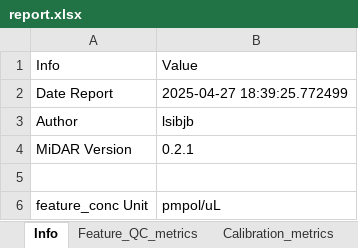
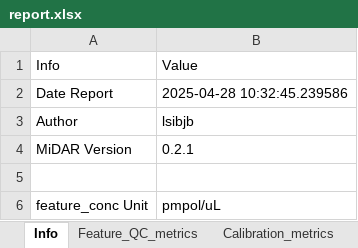
Before and after one commit to SLINGhub/midar, an Excel workbook: docs/reference/report.xlsx, sheet Info, drawn as a sheet; values as stored, in another font and other column widths than the file's, no borders; table styles not drawn; the diff names each change by its address in the sheet, - before the commit and + after, or states it on an @@ line.

```diff
--- a/docs/reference/report.xlsx (sheet Info)
+++ b/docs/reference/report.xlsx (sheet Info)
-B2: 2025-04-27 18:39:25.772499
+B2: 2025-04-28 10:32:45.239586
```
Also changed, not shown: vignettes/articles/report.xlsx, vignettes/articles/report_norm.xlsx, 9 other files.
